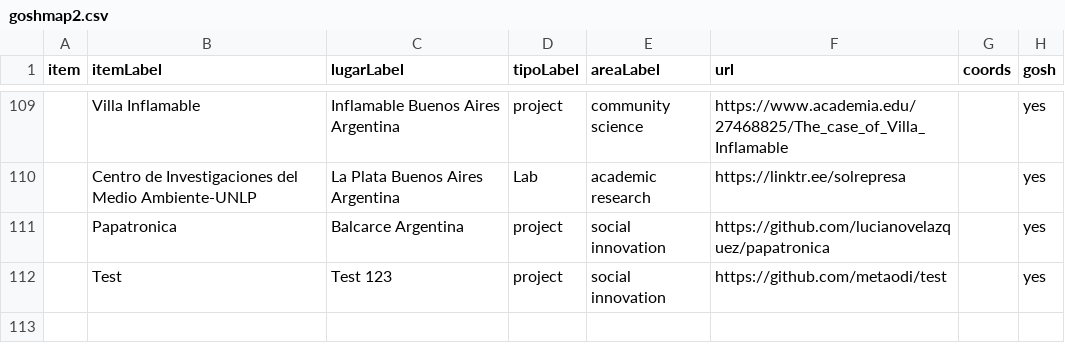
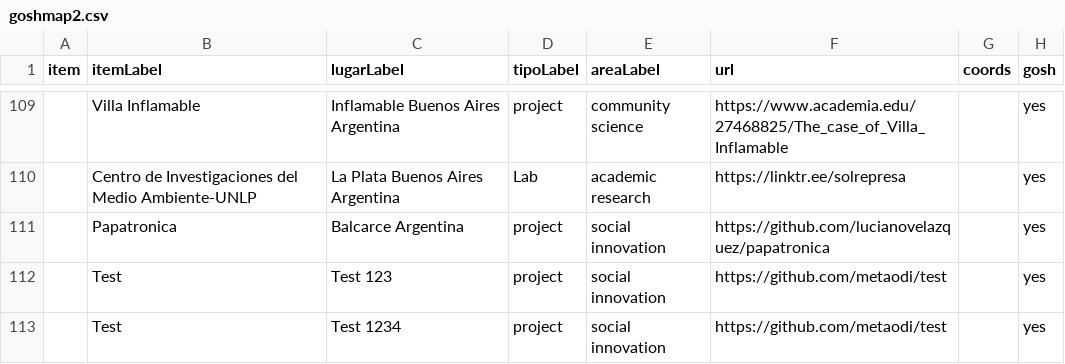
Before and after one commit to metaodi/prtowikidata, a CSV file: goshmap2.csv, drawn as a sheet; only a part is shown, gaps mark what is left out; the diff names each change by its address in the sheet, - before the commit and + after, or states it on an @@ line.

Commit message:
Update goshmap2.csv

```diff
--- a/goshmap2.csv
+++ b/goshmap2.csv
+row 113:  | Test | Test 1234 | project | social innovation | https://github.com/metaodi/test |  | yes
```
